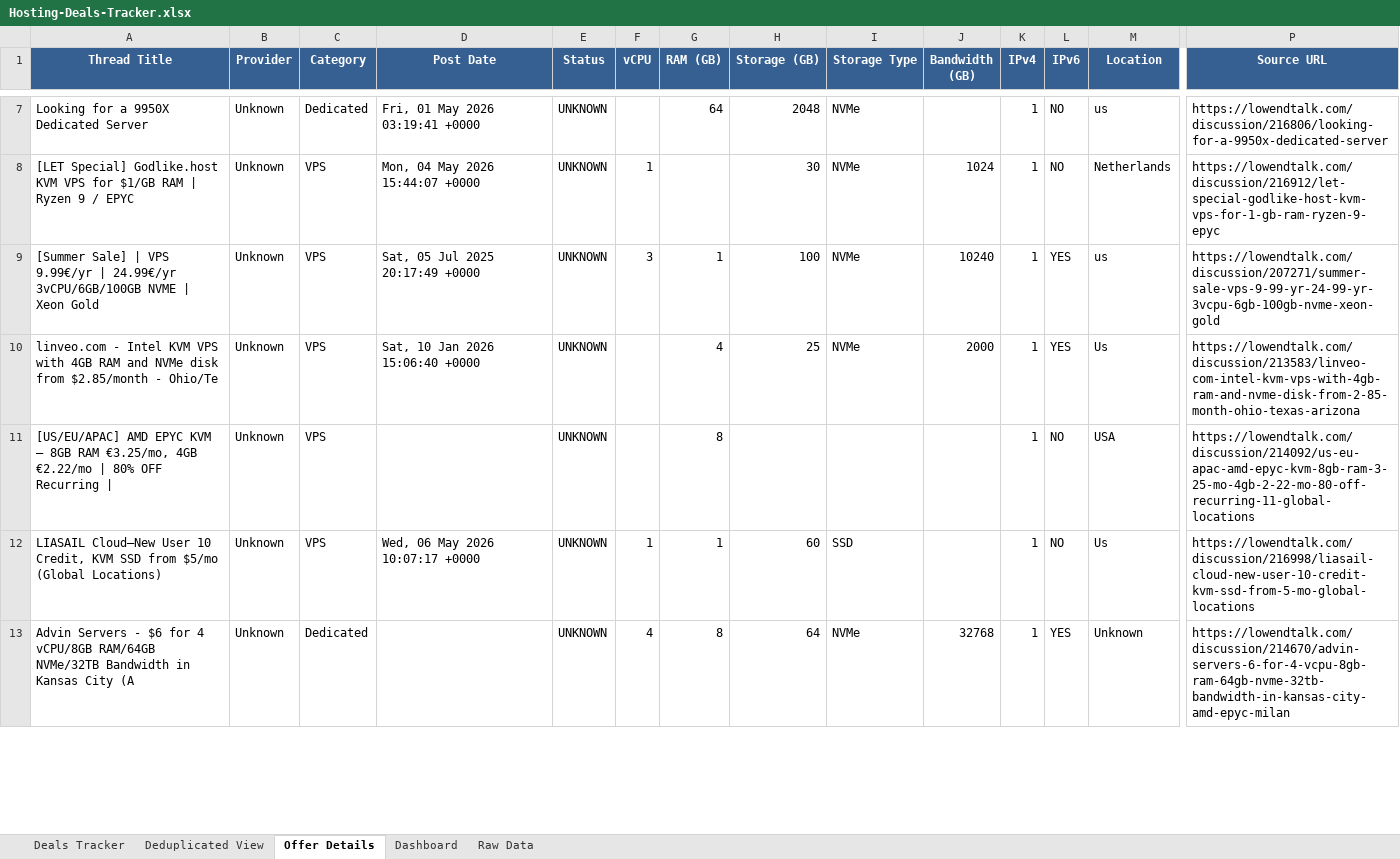
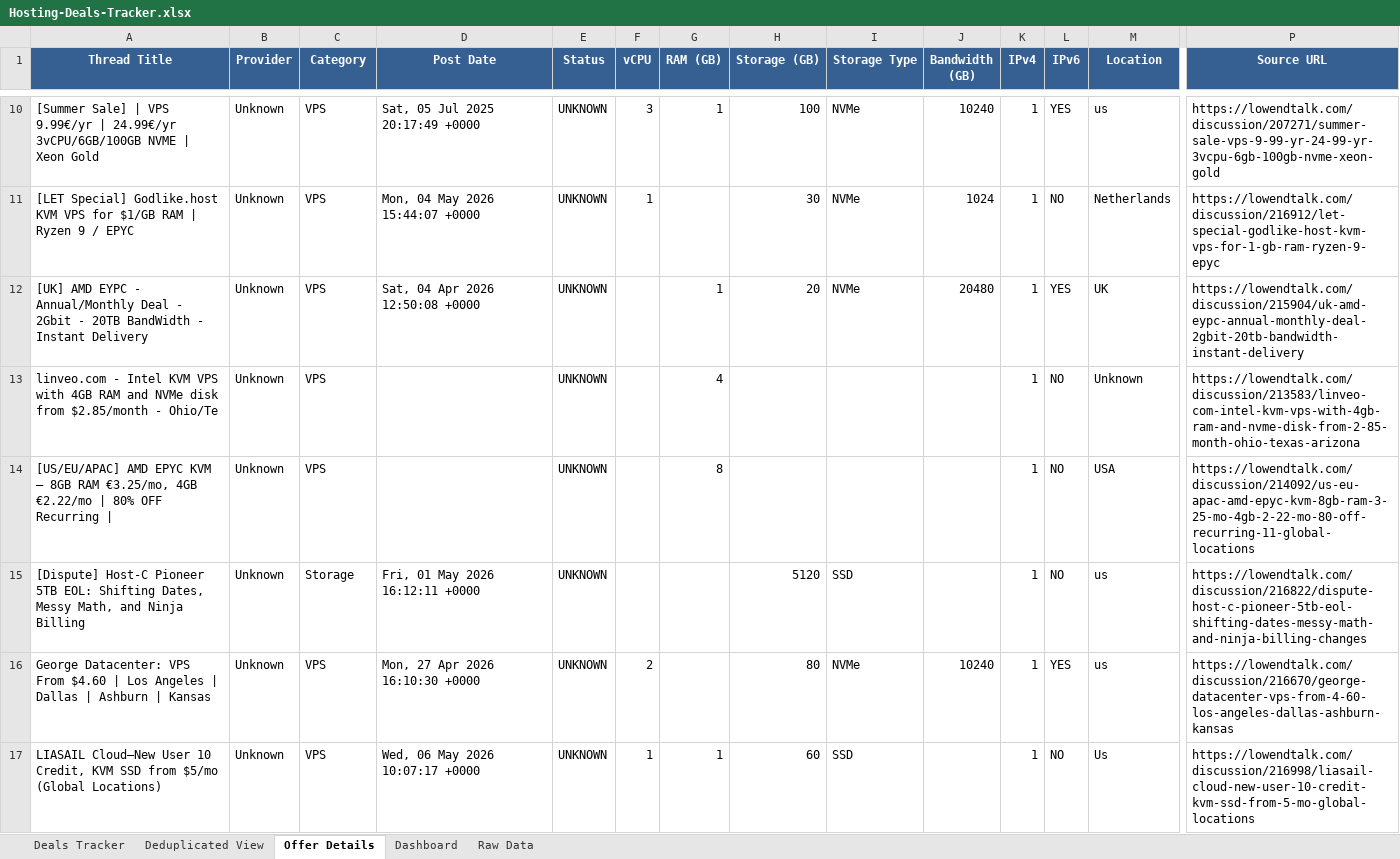
Before and after one commit to bojak83318/hosting-deals-tracker, an Excel workbook: output/Hosting-Deals-Tracker.xlsx, sheet Offer Details, drawn as a sheet; only a part is shown, gaps mark what is left out; values as stored, in another font and other column widths than the file's, no borders; removed rows and columns are numbered as before the commit, all else as after; rows hold the shown columns only; the diff covers the shown part only; the diff names each change by its address in the sheet, - before the commit and + after, or states it on an @@ line.

```diff
--- a/output/Hosting-Deals-Tracker.xlsx (sheet Offer Details)
+++ b/output/Hosting-Deals-Tracker.xlsx (sheet Offer Details)
-row 7: Looking for a 9950X Dedicated Server | Unknown | Dedicated | Fri, 01 May 2026 03:19:41 +0000 | UNKNOWN |  | 64 | 2048 | NVMe |  | 1 | NO | us | https://lowendtalk.com/discussion/216806/looking-for-a-9950x-dedicated-server
+row 10: [Summer Sale] | VPS 9.99€/yr | 24.99€/yr 3vCPU/6GB/100GB NVME | Xeon Gold | Unknown | VPS | Sat, 05 Jul 2025 20:17:49 +0000 | UNKNOWN | 3 | 1 | 100 | NVMe | 10240 | 1 | YES | us | https://lowendtalk.com/discussion/207271/summer-sale-vps-9-99-yr-24-99-yr-3vcpu-6gb-100gb-nvme-xeon-gold
-A12 (Thread Title): [Summer Sale] | VPS 9.99€/yr | 24.99€/yr 3vCPU/6GB/100GB NVME | Xeon Gold
+A12 (Thread Title): [UK] AMD EYPC - Annual/Monthly Deal - 2Gbit - 20TB BandWidth - Instant Delivery
-D12 (Post Date): Sat, 05 Jul 2025 20:17:49 +0000
+D12 (Post Date): Sat, 04 Apr 2026 12:50:08 +0000
-F12 (vCPU): 3
+F12 (vCPU): (empty)
-H12 (Storage (GB)): 100
+H12 (Storage (GB)): 20
-J12 (Bandwidth (GB)): 10240
+J12 (Bandwidth (GB)): 20480
-M12 (Location): us
+M12 (Location): UK
-P12 (Source URL): https://lowendtalk.com/discussion/207271/summer-sale-vps-9-99-yr-24-99-yr-3vcpu-6gb-100gb-nvme-xeon-gold
+P12 (Source URL): https://lowendtalk.com/discussion/215904/uk-amd-eypc-annual-monthly-deal-2gbit-20tb-bandwidth-instant-delivery
-D13 (Post Date): Sat, 10 Jan 2026 15:06:40 +0000
+D13 (Post Date): (empty)
-H13 (Storage (GB)): 25
+H13 (Storage (GB)): (empty)
-I13 (Storage Type): NVMe
+I13 (Storage Type): (empty)
-J13 (Bandwidth (GB)): 2000
+J13 (Bandwidth (GB)): (empty)
-L13 (IPv6): YES
+L13 (IPv6): NO
-M13 (Location): Us
+M13 (Location): Unknown
+row 15: [Dispute] Host-C Pioneer 5TB EOL: Shifting Dates, Messy Math, and Ninja Billing | Unknown | Storage | Fri, 01 May 2026 16:12:11 +0000 | UNKNOWN |  |  | 5120 | SSD |  | 1 | NO | us | https://lowendtalk.com/discussion/216822/dispute-host-c-pioneer-5tb-eol-shifting-dates-messy-math-and-ninja-billing-changes
+row 16: George Datacenter: VPS From $4.60 | Los Angeles | Dallas | Ashburn | Kansas | Unknown | VPS | Mon, 27 Apr 2026 16:10:30 +0000 | UNKNOWN | 2 |  | 80 | NVMe | 10240 | 1 | YES | us | https://lowendtalk.com/discussion/216670/george-datacenter-vps-from-4-60-los-angeles-dallas-ashburn-kansas
-row 13: Advin Servers - $6 for 4 vCPU/8GB RAM/64GB NVMe/32TB Bandwidth in Kansas City (A | Unknown | Dedicated |  | UNKNOWN | 4 | 8 | 64 | NVMe | 32768 | 1 | YES | Unknown | https://lowendtalk.com/discussion/214670/advin-servers-6-for-4-vcpu-8gb-ram-64gb-nvme-32tb-bandwidth-in-kansas-city-amd-epyc-milan
```
Also changed, not shown: 9 added rows, 14 removed rows and 28 edited cells elsewhere in this sheet, sheet Deals Tracker, sheet Deduplicated View, sheet Raw Data, sheet Dashboard, 1 other file.
